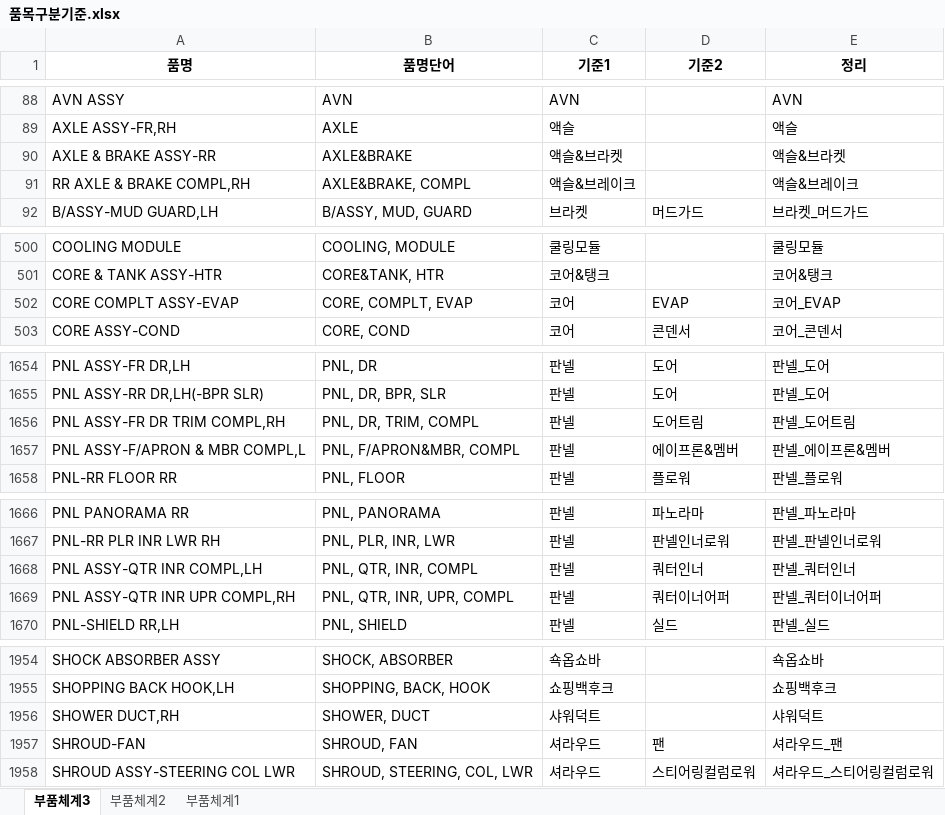
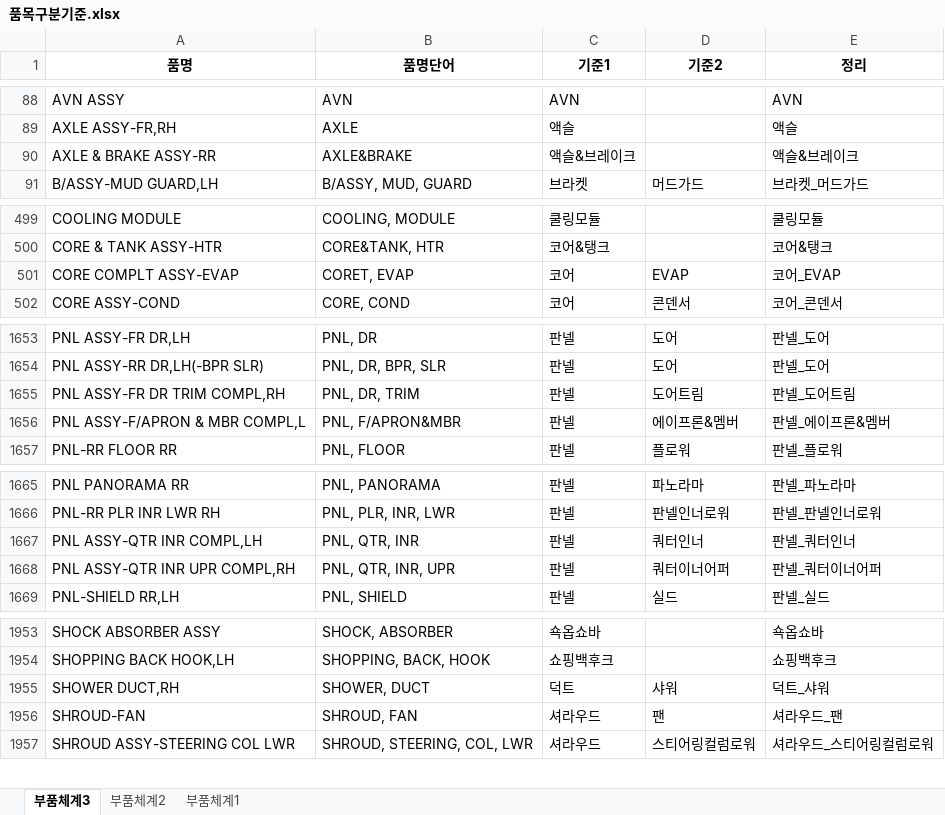
Before and after one commit to asahi8769/partmaster, an Excel workbook: files/품목구분기준.xlsx, sheet 부품체계3, drawn as a sheet; only a part is shown, gaps mark what is left out; values as stored, in another font and other column widths than the file's, no borders; conditional formats not drawn; removed rows and columns are numbered as before the commit, all else as after; the diff covers the shown part only; the diff names each change by its address in the sheet, - before the commit and + after, or states it on an @@ line.

```diff
--- a/files/품목구분기준.xlsx (sheet 부품체계3)
+++ b/files/품목구분기준.xlsx (sheet 부품체계3)
-C90 (기준1): 액슬&브라켓
+C90 (기준1): 액슬&브레이크
-E90 (정리): 액슬&브라켓
+E90 (정리): 액슬&브레이크
-row 91: RR AXLE & BRAKE COMPL,RH | AXLE&BRAKE, COMPL | 액슬&브레이크 |  | 액슬&브레이크
-B501 (품명단어): CORE, COMPLT, EVAP
+B501 (품명단어): CORET, EVAP
-B1655 (품명단어): PNL, DR, TRIM, COMPL
+B1655 (품명단어): PNL, DR, TRIM
-B1656 (품명단어): PNL, F/APRON&MBR, COMPL
+B1656 (품명단어): PNL, F/APRON&MBR
-B1667 (품명단어): PNL, QTR, INR, COMPL
+B1667 (품명단어): PNL, QTR, INR
-B1668 (품명단어): PNL, QTR, INR, UPR, COMPL
+B1668 (품명단어): PNL, QTR, INR, UPR
-C1955 (기준1): 샤워덕트
+C1955 (기준1): 덕트
-D1955 (기준2): (empty)
+D1955 (기준2): 샤워
-E1955 (정리): 샤워덕트
+E1955 (정리): 덕트_샤워
```
Also changed, not shown: 7 edited cells elsewhere in this sheet, formulas that keep their value, files/품목구분_2_test.xlsx, 1 other file.
